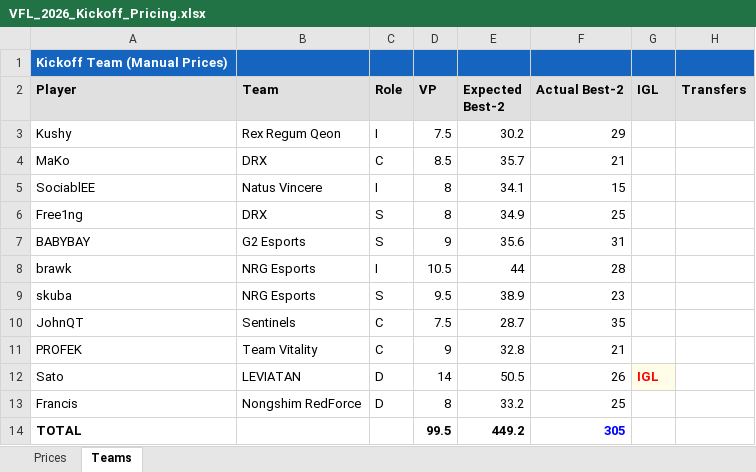
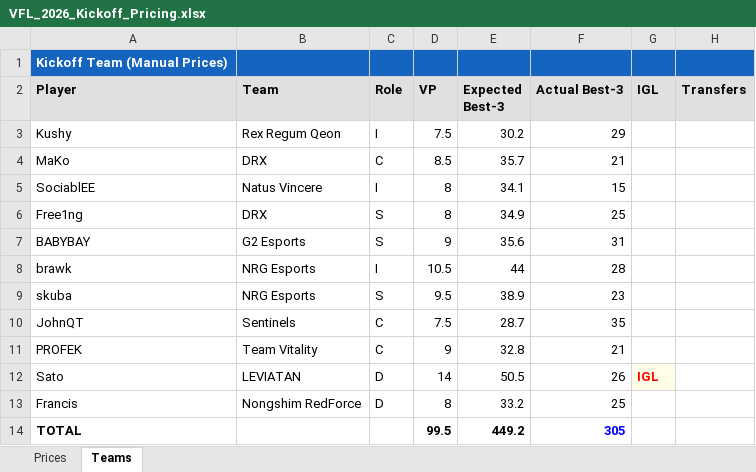
Before and after one commit to frostyypanda/VFL-pricing-Algorithms, an Excel workbook: VFL_2026_Kickoff_Pricing.xlsx, sheet Teams, drawn as a sheet; values as stored, in another font and other column widths than the file's, no borders; the diff names each change by its address in the sheet, - before the commit and + after, or states it on an @@ line.

```diff
--- a/VFL_2026_Kickoff_Pricing.xlsx (sheet Teams)
+++ b/VFL_2026_Kickoff_Pricing.xlsx (sheet Teams)
-E2: Expected Best-2
+E2: Expected Best-3
-F2: Actual Best-2
+F2: Actual Best-3
```
Also changed, not shown: sheet Prices, VFL_2026_Santiago_Pricing.xlsx, 1 other file.
